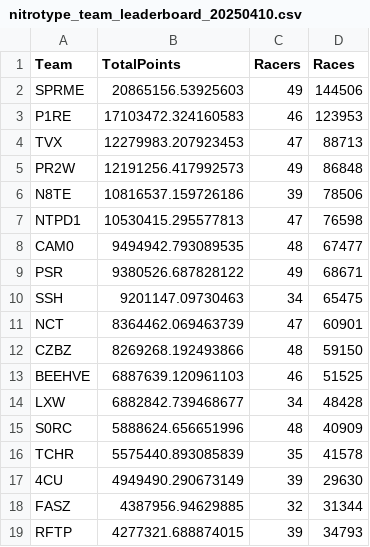
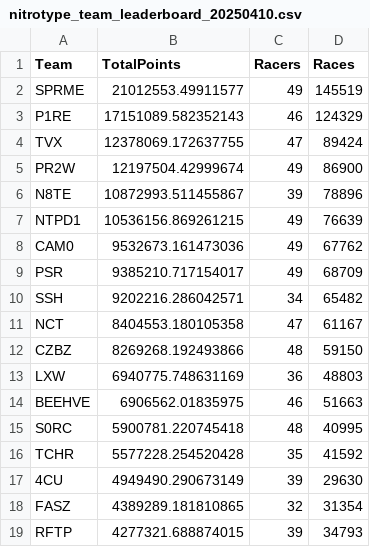
Before and after one commit to theoneitrox/nitrotypelb, a CSV file: csv_archive/nitrotype_team_leaderboard_20250410.csv, drawn as a sheet; only a part is shown; the diff covers the shown part only.

```diff
--- a/csv_archive/nitrotype_team_leaderboard_20250410.csv
+++ b/csv_archive/nitrotype_team_leaderboard_20250410.csv
@@ -1,19 +1,19 @@
 Team,TotalPoints,Racers,Races
-SPRME,20865156.53925603,49,144506
-P1RE,17103472.324160583,46,123953
-TVX,12279983.207923453,47,88713
-PR2W,12191256.417992573,49,86848
-N8TE,10816537.159726186,39,78506
-NTPD1,10530415.295577813,47,76598
-CAM0,9494942.793089535,48,67477
-PSR,9380526.687828122,49,68671
-SSH,9201147.09730463,34,65475
-NCT,8364462.069463739,47,60901
+SPRME,21012553.49911577,49,145519
+P1RE,17151089.582352143,46,124329
+TVX,12378069.172637755,47,89424
+PR2W,12197504.42999674,49,86900
+N8TE,10872993.511455867,39,78896
+NTPD1,10536156.869261215,49,76639
+CAM0,9532673.161473036,49,67762
+PSR,9385210.717154017,49,68709
+SSH,9202216.286042571,34,65482
+NCT,8404553.180105358,47,61167
 CZBZ,8269268.192493866,48,59150
-BEEHVE,6887639.120961103,46,51525
-LXW,6882842.739468677,34,48428
-S0RC,5888624.656651996,48,40909
-TCHR,5575440.893085839,35,41578
+LXW,6940775.748631169,36,48803
+BEEHVE,6906562.01835975,46,51663
+S0RC,5900781.220745418,48,40995
+TCHR,5577228.254520428,35,41592
 4CU,4949490.290673149,39,29630
-FASZ,4387956.94629885,32,31344
+FASZ,4389289.181810865,32,31354
 RFTP,4277321.688874015,39,34793
```
Also changed, not shown: 7 added rows, 7 removed rows and 50 edited cells elsewhere in this file, csv_archive/nitrotype_season_leaderboard_20250410.csv, 1 other file.
